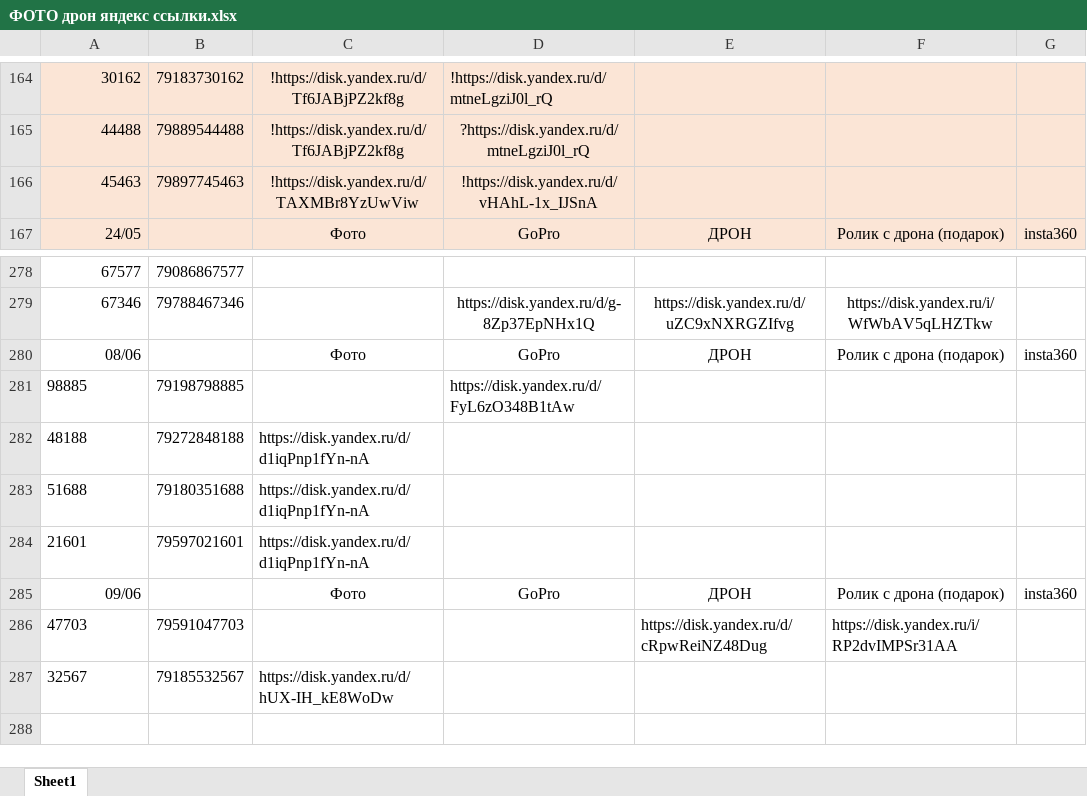
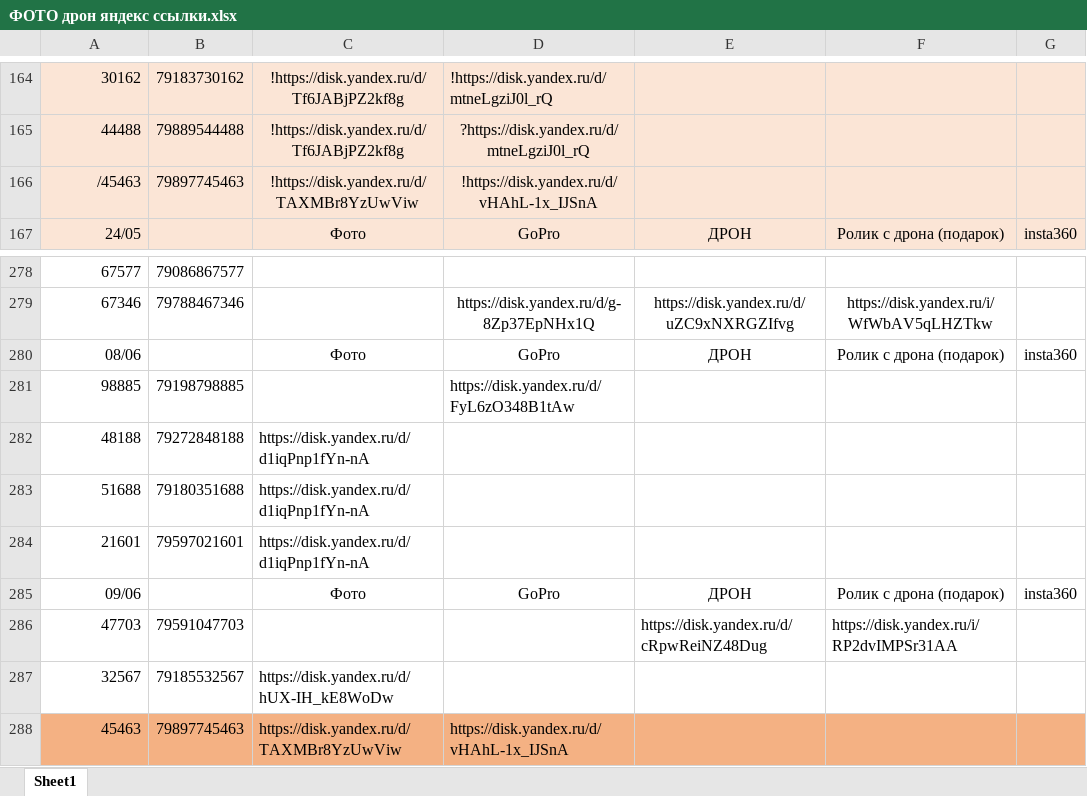
Before and after one commit to janasasha07-collab/photo, an Excel workbook: ФОТО дрон яндекс ссылки.xlsx, sheet Sheet1, drawn as a sheet; only a part is shown, gaps mark what is left out; values as stored, in another font and other column widths than the file's, no borders; the diff names each change by its address in the sheet, - before the commit and + after, or states it on an @@ line.

Commit message:
Add files via upload

```diff
--- a/ФОТО дрон яндекс ссылки.xlsx (sheet Sheet1)
+++ b/ФОТО дрон яндекс ссылки.xlsx (sheet Sheet1)
-A166: 45463
+A166: /45463
-A281:A284 alignment: left
+A281:A284 alignment: right
-A286:A287 alignment: left
+A286:A287 alignment: right
+row 288: 45463 | 79897745463 | https://disk.yandex.ru/d/TAXMBr8YzUwViw | https://disk.yandex.ru/d/vHAhL-1x_IJSnA
```
